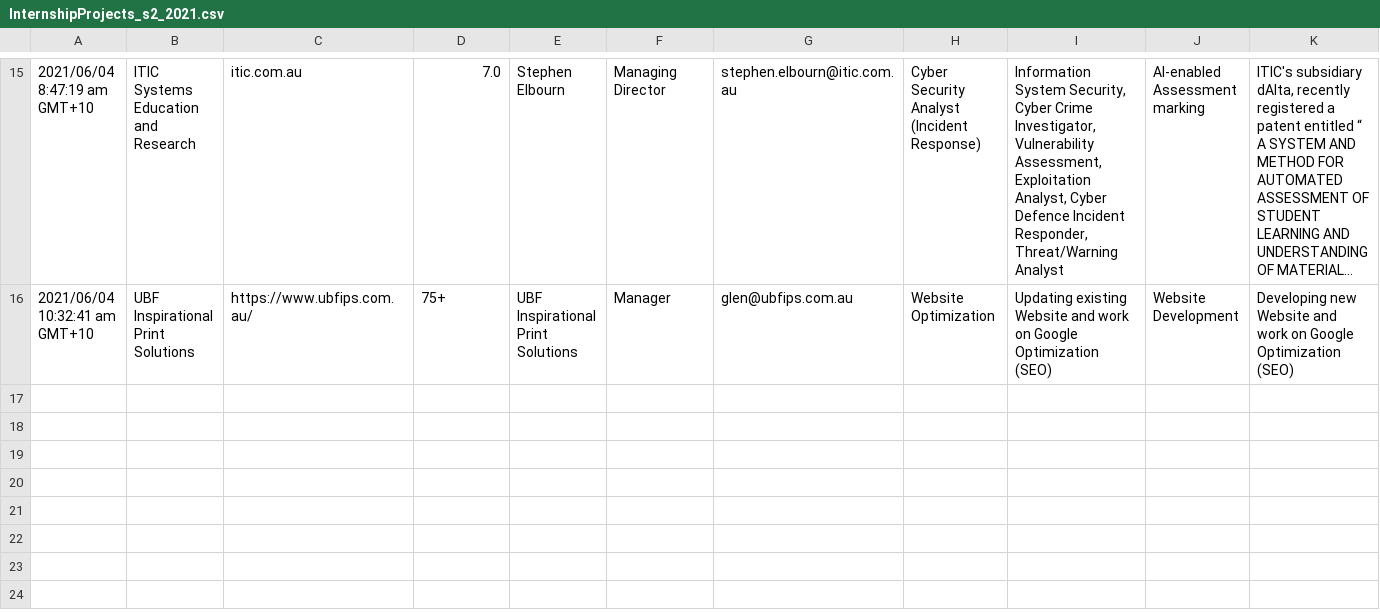
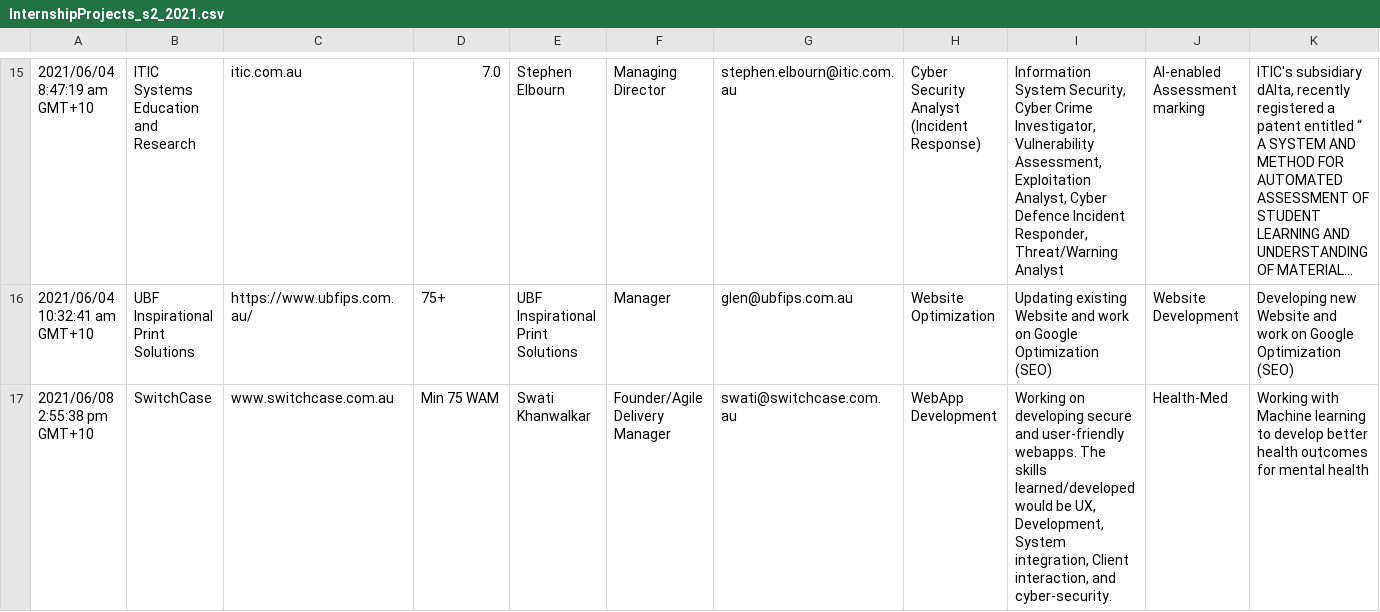
Before and after one commit to data-science-group/data-science-group.github.io, a CSV file: people/aminbeheshti/internship/InternshipProjects_s2_2021.csv, drawn as a sheet; only a part is shown, gaps mark what is left out; long unchanged cells end in …; rows hold the shown columns only; the diff names each change by its address in the sheet, - before the commit and + after, or states it on an @@ line.

Commit message:
Add files via upload

```diff
--- a/people/aminbeheshti/internship/InternshipProjects_s2_2021.csv
+++ b/people/aminbeheshti/internship/InternshipProjects_s2_2021.csv
+row 17: 2021/06/08 2:55:38 pm GMT+10 | SwitchCase | www.switchcase.com.au | Min 75 WAM | Swati Khanwalkar | Founder/Agile Delivery Manager | swati@switchcase.com.au | WebApp Development | Working on developing secure and user-friendly webapps. The skills learned/developed would be UX, Development, System integration, Client interaction, and cyber-security. | Health-Med | Working with Machine learning to develop better health outcomes for mental health
```
